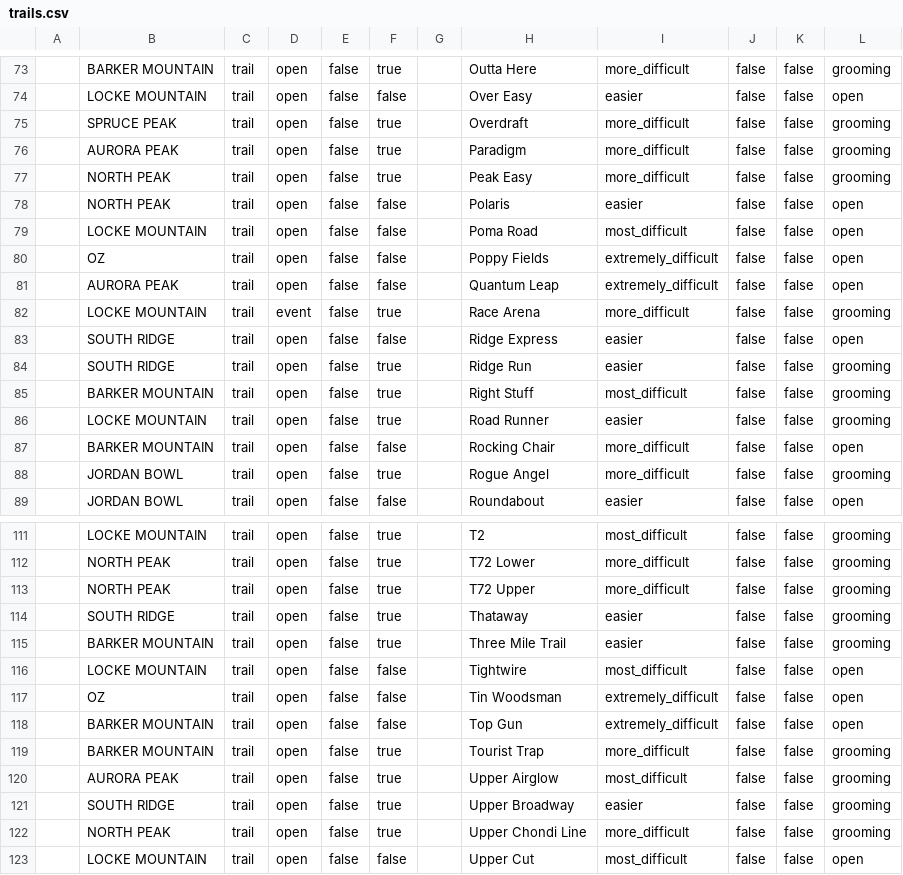
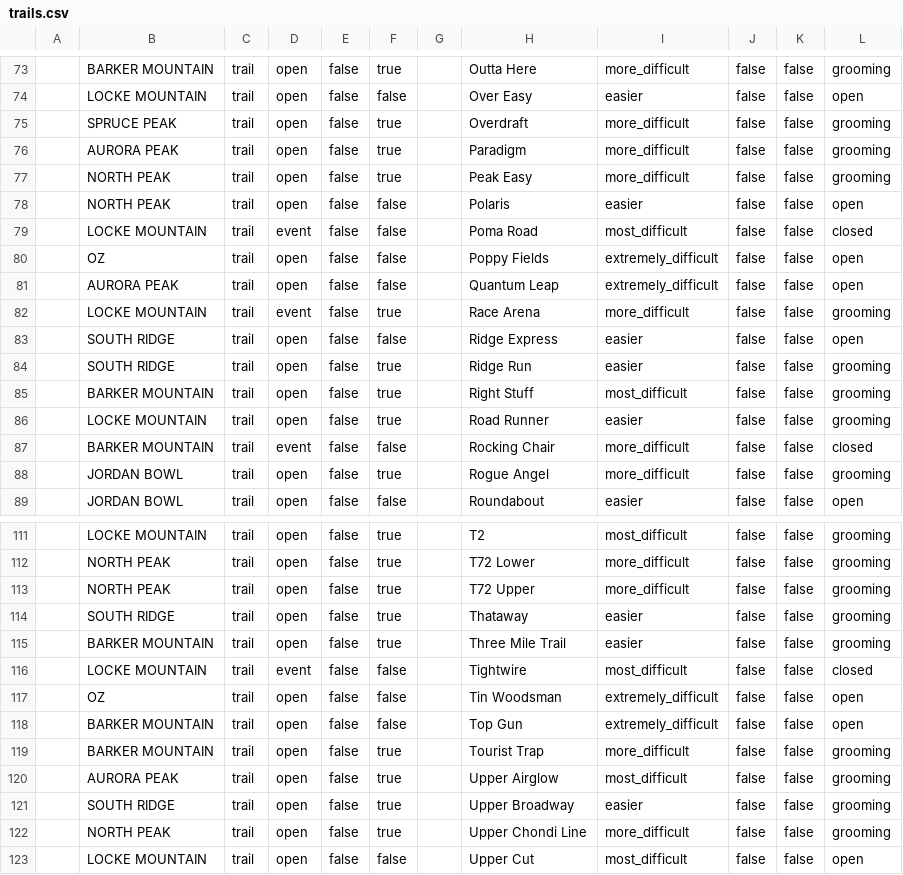
Before and after one commit to abkfenris/SundayRiverConditions, a CSV file: trails.csv, drawn as a sheet; only a part is shown, gaps mark what is left out; the diff names each change by its address in the sheet, - before the commit and + after, or states it on an @@ line.

```diff
--- a/trails.csv
+++ b/trails.csv
-D79: open
+D79: event
-L79: open
+L79: closed
-D87: open
+D87: event
-L87: open
+L87: closed
-D116: open
+D116: event
-L116: open
+L116: closed
```
Also changed, not shown: 2 other files.
